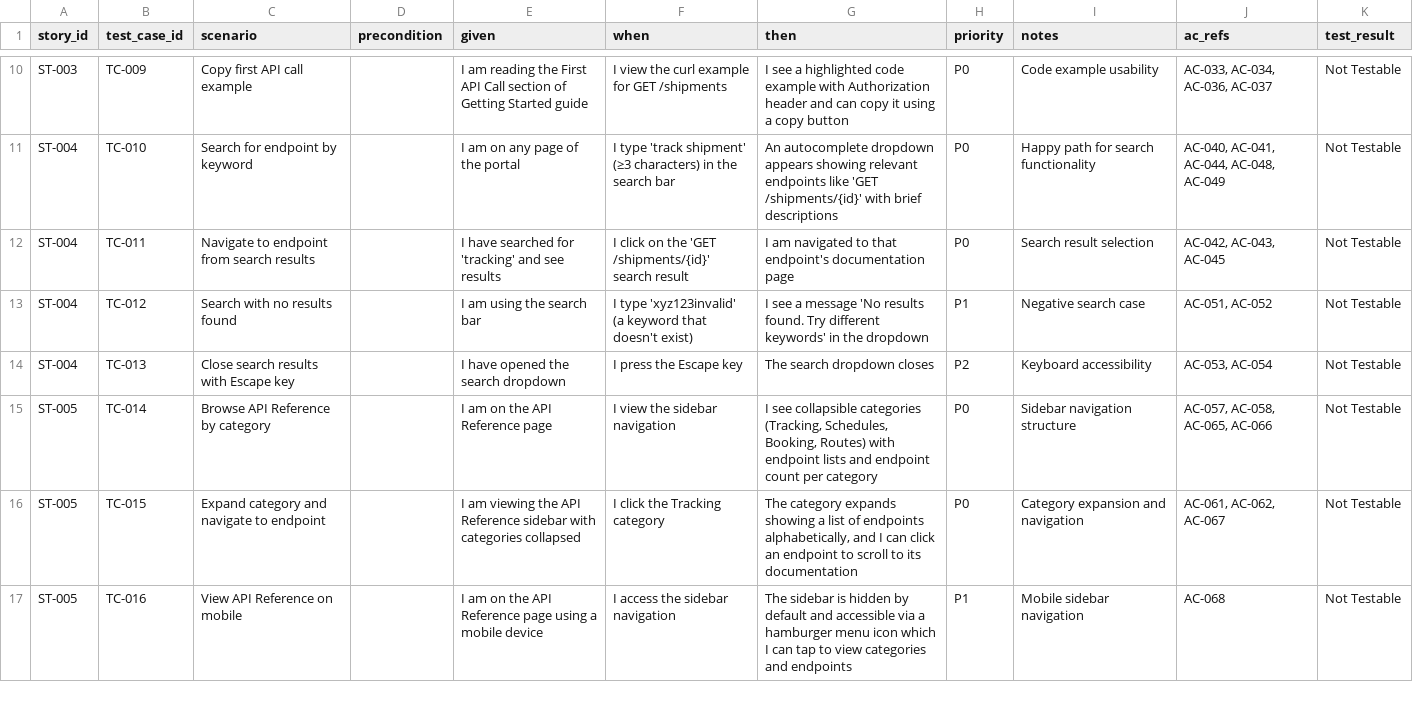
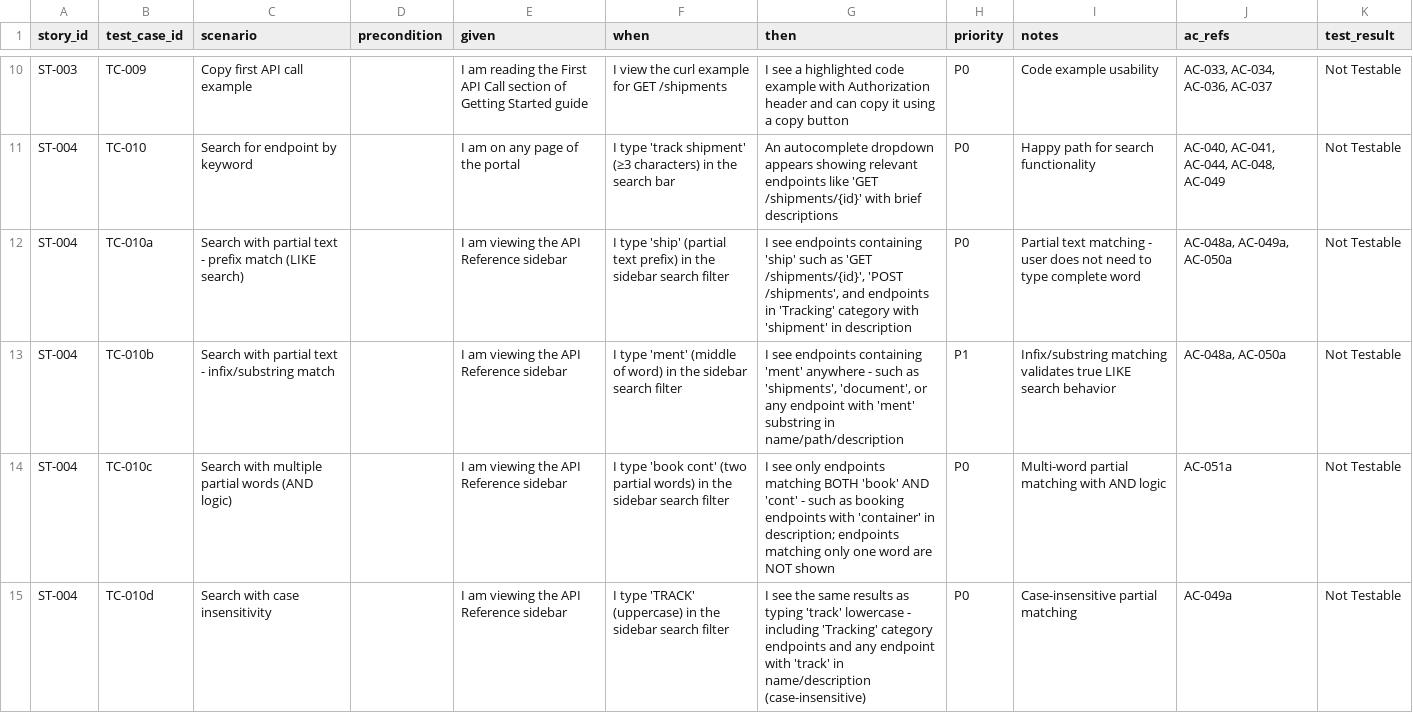
Before and after one commit to karlng279/product-owner-automation-tasks, a CSV file: features/one-api-portal-mvp/po/uat.csv, drawn as a sheet; only a part is shown, gaps mark what is left out; the shorter side is filled out with more unchanged rows; the diff covers the shown part only; the diff names each change by its address in the sheet, - before the commit and + after, or states it on an @@ line.

```diff
--- a/features/one-api-portal-mvp/po/uat.csv
+++ b/features/one-api-portal-mvp/po/uat.csv
+row 12: ST-004 | TC-010a | Search with partial text - prefix match (LIKE search) |  | I am viewing the API Reference sidebar | I type 'ship' (partial text prefix) in the sidebar search filter | I see endpoints containing 'ship' such as 'GET /shipments/{id}', 'POST /shipments', and endpoints in 'Tracking' category with 'shipment' in description | P0 | Partial text matching - user does not need to type complete word | AC-048a, AC-049a, AC-050a | Not Testable
+row 13: ST-004 | TC-010b | Search with partial text - infix/substring match |  | I am viewing the API Reference sidebar | I type 'ment' (middle of word) in the sidebar search filter | I see endpoints containing 'ment' anywhere - such as 'shipments', 'document', or any endpoint with 'ment' substring in name/path/description | P1 | Infix/substring matching validates true LIKE search behavior | AC-048a, AC-050a | Not Testable
+row 14: ST-004 | TC-010c | Search with multiple partial words (AND logic) |  | I am viewing the API Reference sidebar | I type 'book cont' (two partial words) in the sidebar search filter | I see only endpoints matching BOTH 'book' AND 'cont' - such as booking endpoints with 'container' in description; endpoints matching only one word are NOT shown | P0 | Multi-word partial matching with AND logic | AC-051a | Not Testable
+row 15: ST-004 | TC-010d | Search with case insensitivity |  | I am viewing the API Reference sidebar | I type 'TRACK' (uppercase) in the sidebar search filter | I see the same results as typing 'track' lowercase - including 'Tracking' category endpoints and any endpoint with 'track' in name/description (case-insensitive) | P0 | Case-insensitive partial matching | AC-049a | Not Testable
```
Also changed, not shown: 2 added rows elsewhere in this file, features/one-api-portal-mvp/po/usd.csv, 5 other files.
